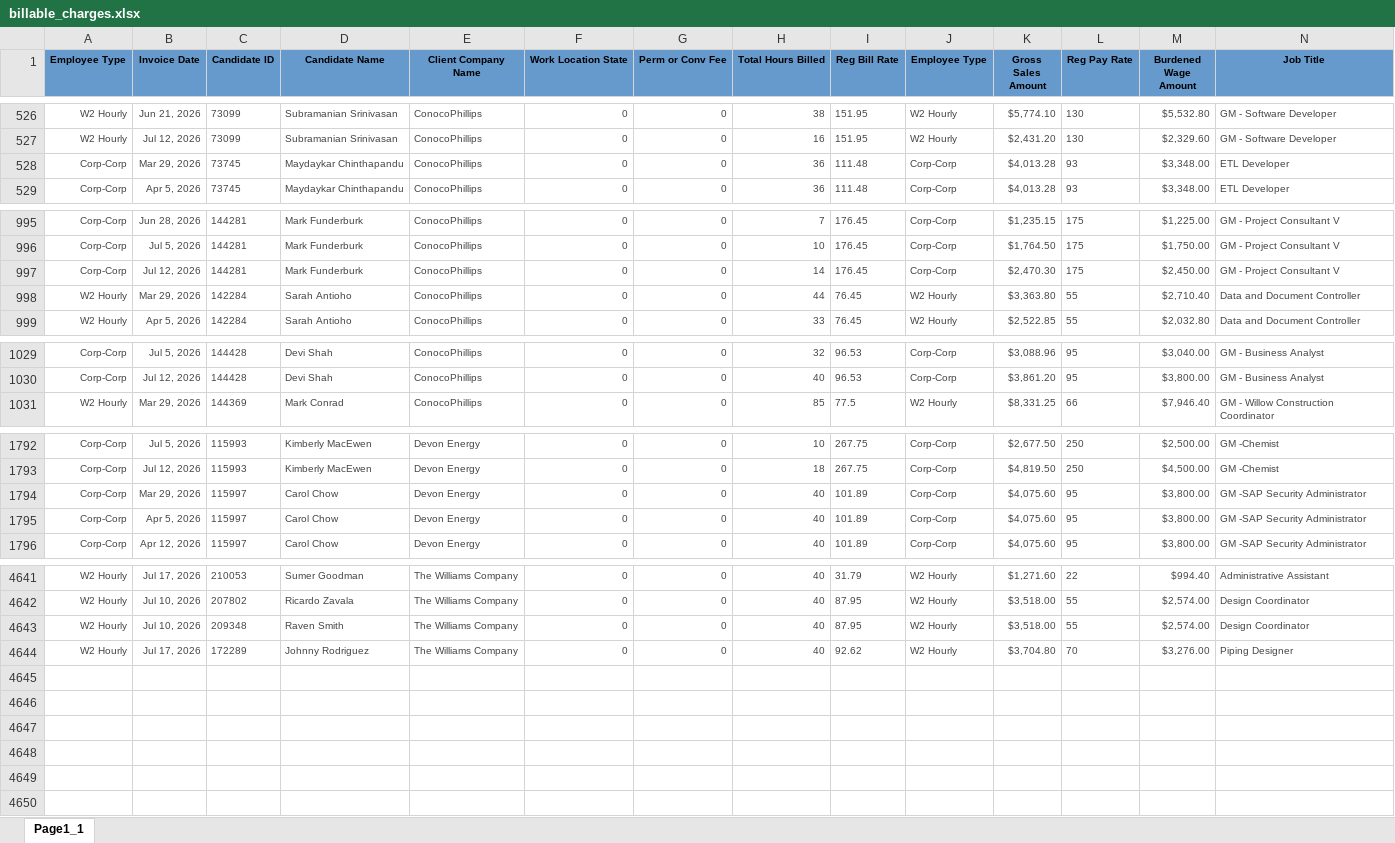
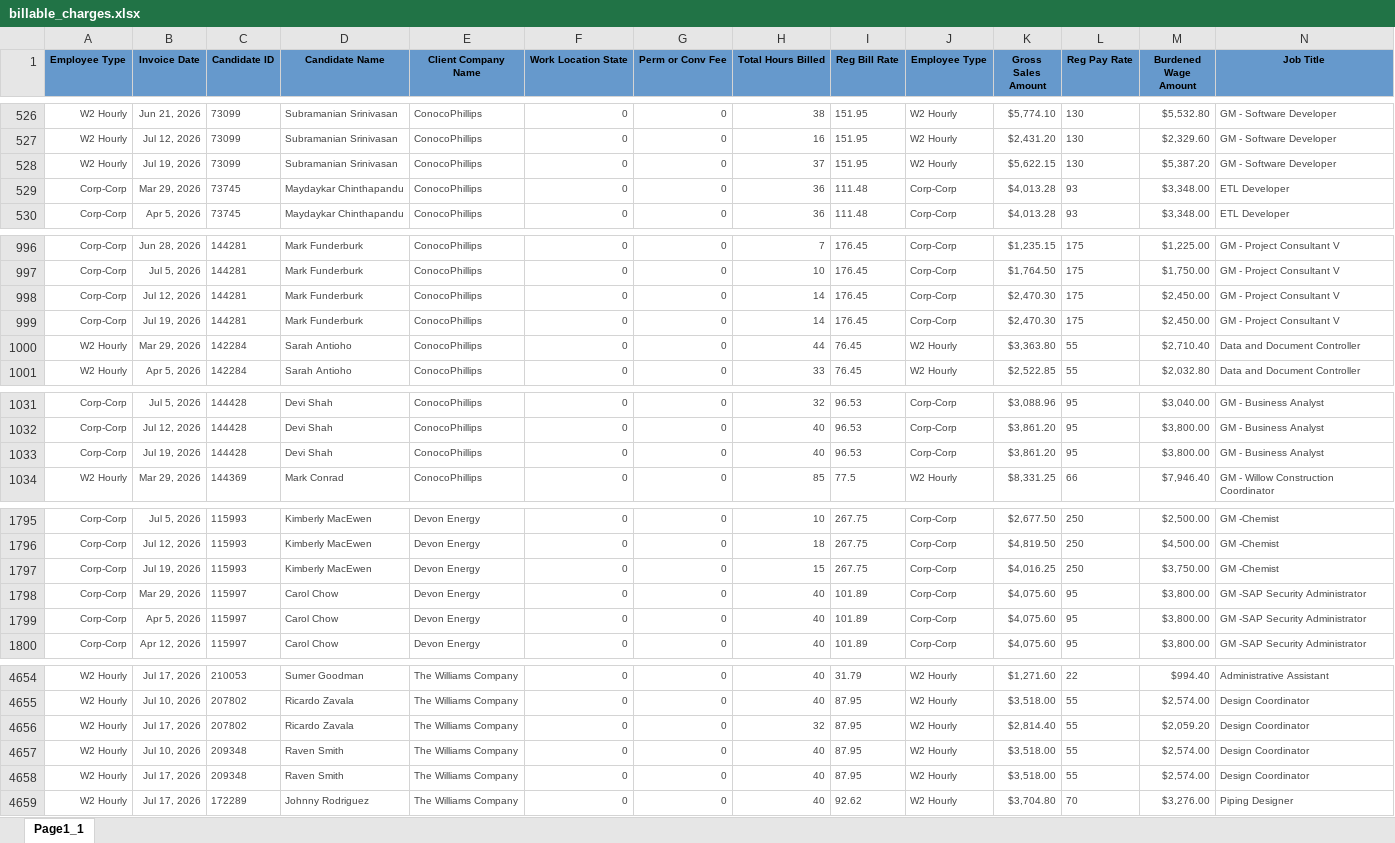
Before and after one commit to Pwilson37OTS/oaktree-invoice-reconciler, an Excel workbook: data/billable_charges.xlsx, sheet Page1_1, drawn as a sheet; only a part is shown, gaps mark what is left out; values as stored, in another font and other column widths than the file's, no borders; rows hold the shown columns only; the diff covers the shown part only; the diff names each change by its address in the sheet, - before the commit and + after, or states it on an @@ line.

```diff
--- a/data/billable_charges.xlsx (sheet Page1_1)
+++ b/data/billable_charges.xlsx (sheet Page1_1)
+row 528: W2 Hourly | Jul 19, 2026 | 73099 | Subramanian Srinivasan | ConocoPhillips | 0 | 0 | 37 | 151.95 | W2 Hourly | $5,622.15 | 130 | $5,387.20 | GM - Software Developer
+row 999: Corp-Corp | Jul 19, 2026 | 144281 | Mark Funderburk | ConocoPhillips | 0 | 0 | 14 | 176.45 | Corp-Corp | $2,470.30 | 175 | $2,450.00 | GM - Project Consultant V
+row 1033: Corp-Corp | Jul 19, 2026 | 144428 | Devi Shah | ConocoPhillips | 0 | 0 | 40 | 96.53 | Corp-Corp | $3,861.20 | 95 | $3,800.00 | GM - Business Analyst
+row 1797: Corp-Corp | Jul 19, 2026 | 115993 | Kimberly MacEwen | Devon Energy | 0 | 0 | 15 | 267.75 | Corp-Corp | $4,016.25 | 250 | $3,750.00 | GM -Chemist
+row 4656: W2 Hourly | Jul 17, 2026 | 207802 | Ricardo Zavala | The Williams Company | 0 | 0 | 32 | 87.95 | W2 Hourly | $2,814.40 | 55 | $2,059.20 | Design Coordinator
+row 4658: W2 Hourly | Jul 17, 2026 | 209348 | Raven Smith | The Williams Company | 0 | 0 | 40 | 87.95 | W2 Hourly | $3,518.00 | 55 | $2,574.00 | Design Coordinator
```
Also changed, not shown: 9 added rows elsewhere in this sheet, data/audit_rev_ots.xlsx, data/billable_charges_CTS.xlsx.
